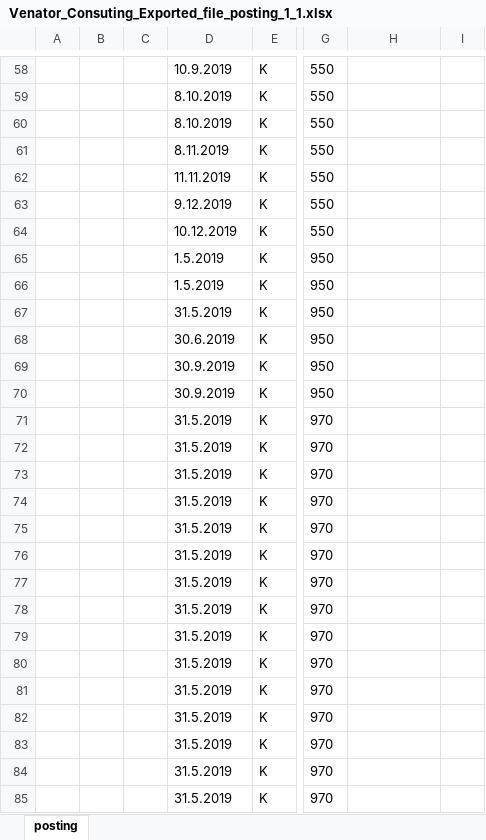
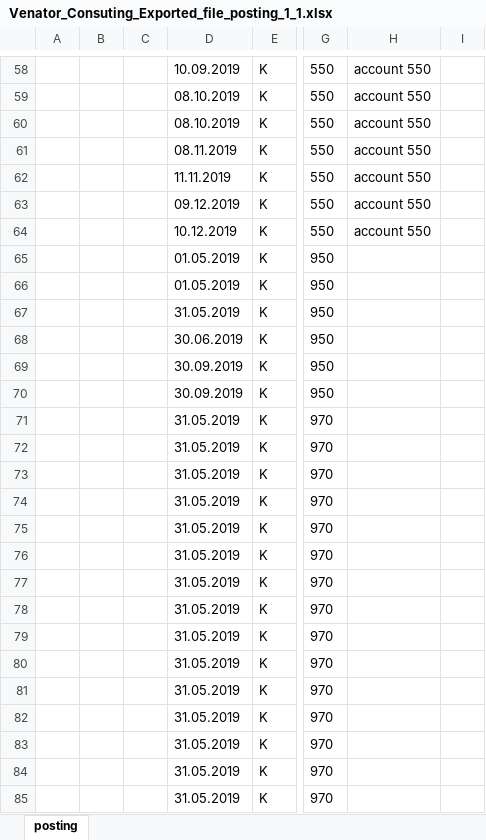
Before and after one commit to venator-consulting/venator-backend, an Excel workbook: Code/public/Venator_Consuting_Exported_file_posting_1_1.xlsx, sheet posting, drawn as a sheet; only a part is shown, gaps mark what is left out; values as stored, in another font and other column widths than the file's, no borders; the diff covers the shown part only; the diff names each change by its address in the sheet, - before the commit and + after, or states it on an @@ line.

```diff
--- a/Code/public/Venator_Consuting_Exported_file_posting_1_1.xlsx (sheet posting)
+++ b/Code/public/Venator_Consuting_Exported_file_posting_1_1.xlsx (sheet posting)
-D58: 10.9.2019
+D58: 10.09.2019
-H58:H64: (empty)
+H58:H64: account 550
-D59:D60: 8.10.2019
+D59:D60: 08.10.2019
-D61: 8.11.2019
+D61: 08.11.2019
-D63: 9.12.2019
+D63: 09.12.2019
-D65:D66: 1.5.2019
+D65:D66: 01.05.2019
-D67: 31.5.2019
+D67: 31.05.2019
-D68: 30.6.2019
+D68: 30.06.2019
-D69:D70: 30.9.2019
+D69:D70: 30.09.2019
-D71:D85: 31.5.2019
+D71:D85: 31.05.2019
```
Also changed, not shown: 373 edited cells elsewhere in this sheet, Code/public/Venator_Consuting_Exported_file_payment_analysis_1_1.xlsx, Code/public/Venator_Consuting_Exported_file_text_analysis_1_1.xlsx, 3 other files.
